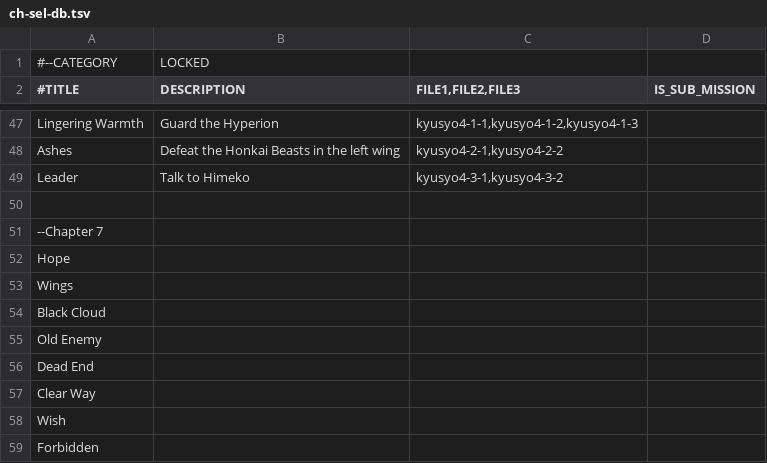
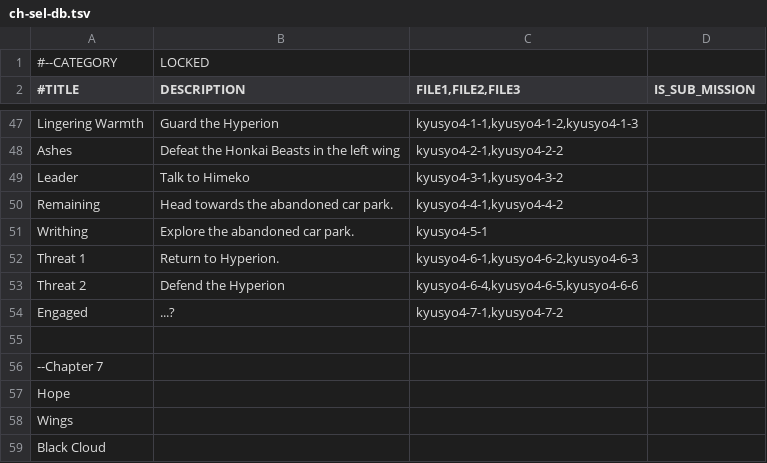
Before and after one commit to 946923759/replicant, a TSV file: ch-sel-db.tsv, drawn as a sheet; only a part is shown, gaps mark what is left out; the shorter side is filled out with more unchanged rows.

```diff
--- a/ch-sel-db.tsv
+++ b/ch-sel-db.tsv
@@ -49,2 +49,7 @@ Ashes	Defeat the Honkai Beasts in the left wing	kyusyo4-2-1,kyusyo4-2-2
 Leader	Talk to Himeko	kyusyo4-3-1,kyusyo4-3-2
+Remaining	Head towards the abandoned car park.	kyusyo4-4-1,kyusyo4-4-2
+Writhing	Explore the abandoned car park.	kyusyo4-5-1
+Threat 1	Return to Hyperion.	kyusyo4-6-1,kyusyo4-6-2,kyusyo4-6-3
+Threat 2	Defend the Hyperion	kyusyo4-6-4,kyusyo4-6-5,kyusyo4-6-6
+Engaged	...?	kyusyo4-7-1,kyusyo4-7-2
 
```
Also changed, not shown: Language.tsv, Music/MUSIC_DATABASE.tsv, 19 other files.
